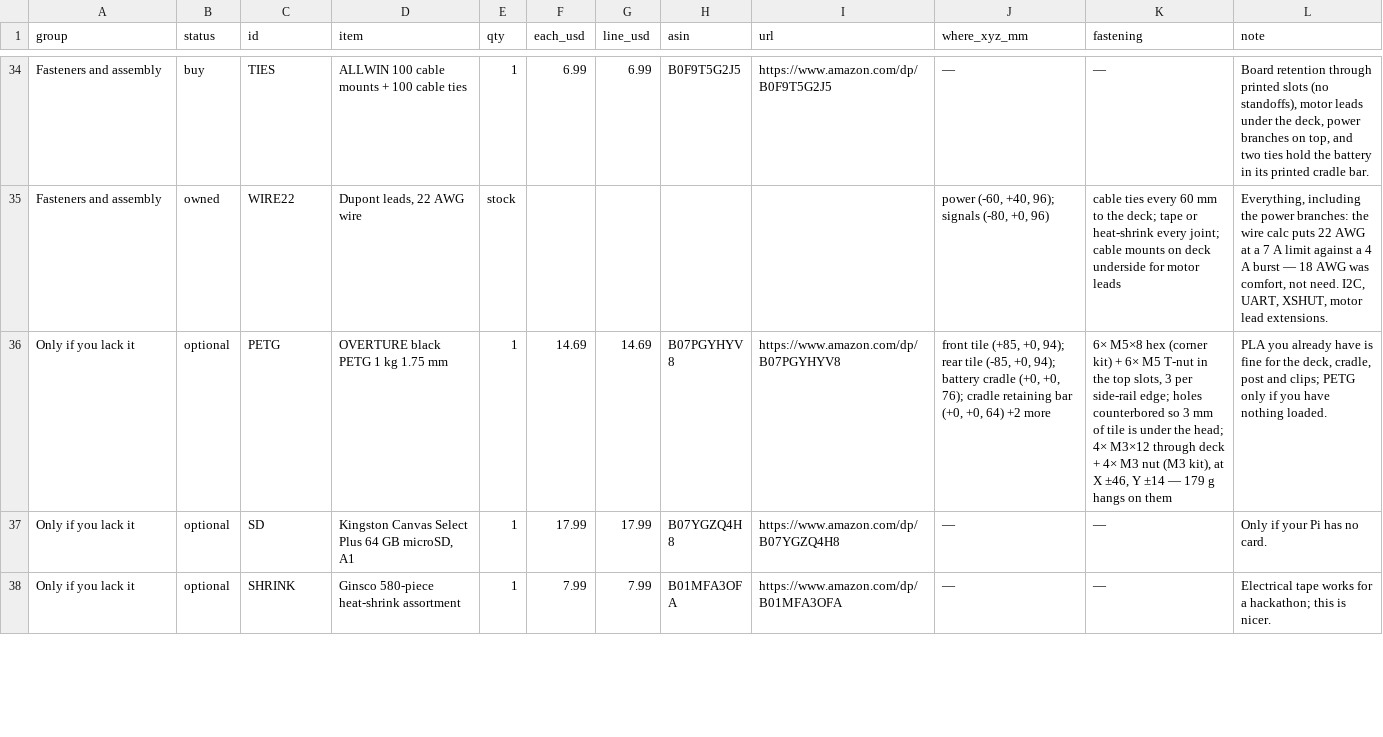
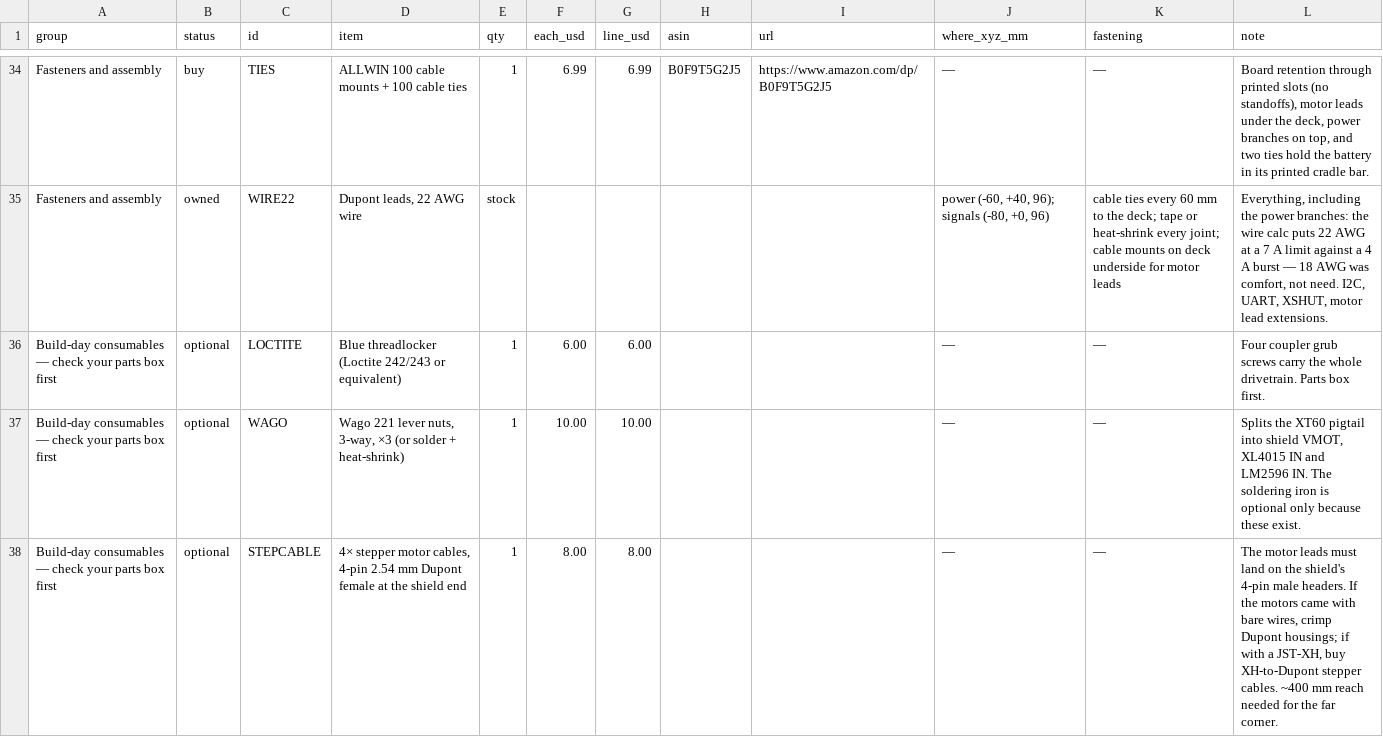
Before and after one commit to rishith-c/hound, a CSV file: bom-site/bom.csv, drawn as a sheet; only a part is shown, gaps mark what is left out; the shorter side is filled out with more unchanged rows; the diff covers the shown part only; the diff names each change by its address in the sheet, - before the commit and + after, or states it on an @@ line.

Commit message:
Adversarial self-review: seven design faults found and fixed
Corner brackets double-booked the inner corner (now four, deck is the second
shear plane); deck tiles were 350 wide and could never reach the side-rail
top slots (now 390); build order closed the frame before sliding T-nuts were
in; thermal array was on a bit-banged bus that cannot do 1 MHz (now hardware
i2c3 at 400 kHz); Pi USB budget undercounted a C920 and the R4 radio (fan and
radars moved to an LM2596 at 5 V); the turret sits inside the radar beam
(stop-and-scan protocol); consumables nothing on the list covered
(threadlocker, Wago, stepper cables, servo-rail cap, trim tool).

```diff
--- a/bom-site/bom.csv
+++ b/bom-site/bom.csv
+row 36: Build-day consumables — check your parts box first | optional | LOCTITE | Blue threadlocker (Loctite 242/243 or equivalent) | 1 | 6.00 | 6.00 |  |  | — | — | Four coupler grub screws carry the whole drivetrain. Parts box first.
+row 37: Build-day consumables — check your parts box first | optional | WAGO | Wago 221 lever nuts, 3-way, ×3 (or solder + heat-shrink) | 1 | 10.00 | 10.00 |  |  | — | — | Splits the XT60 pigtail into shield VMOT, XL4015 IN and LM2596 IN. The soldering iron is optional only because these exist.
+row 38: Build-day consumables — check your parts box first | optional | STEPCABLE | 4× stepper motor cables, 4-pin 2.54 mm Dupont female at the shield end | 1 | 8.00 | 8.00 |  |  | — | — | The motor leads must land on the shield's 4-pin male headers. If the motors came with bare wires, crimp Dupont housings; if with a JST-XH, buy XH-to-Dupont stepper cables. ~400 mm reach needed for the far corner.
```
Also changed, not shown: 2 added rows and 4 edited cells elsewhere in this file, assembly.csv, bom-site/assembly.csv, 8 other files.
